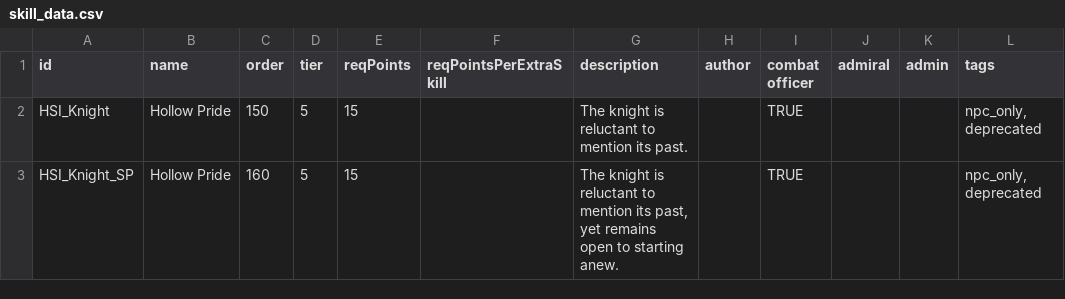
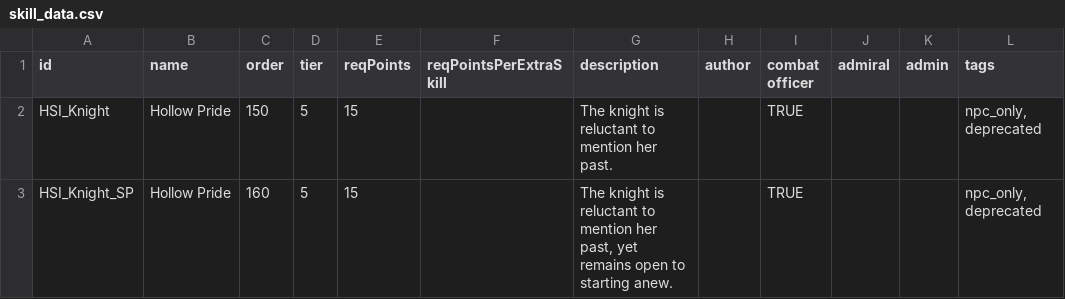
Before and after one commit to persocom01/HaloDynamicsShipIndustry_EN, a CSV file: data/characters/skills/skill_data.csv, drawn as a sheet; only a part is shown; the diff names each change by its address in the sheet, - before the commit and + after, or states it on an @@ line.

```diff
--- a/data/characters/skills/skill_data.csv
+++ b/data/characters/skills/skill_data.csv
-G2 (description): The knight is reluctant to mention its past.
+G2 (description): The knight is reluctant to mention her past.
-G3 (description): …to mention its past, yet…
+G3 (description): …to mention her past, yet…
```
Also changed, not shown: data/hullmods/hull_mods.csv, data/shipsystems/ship_systems.csv, 1 other file.
